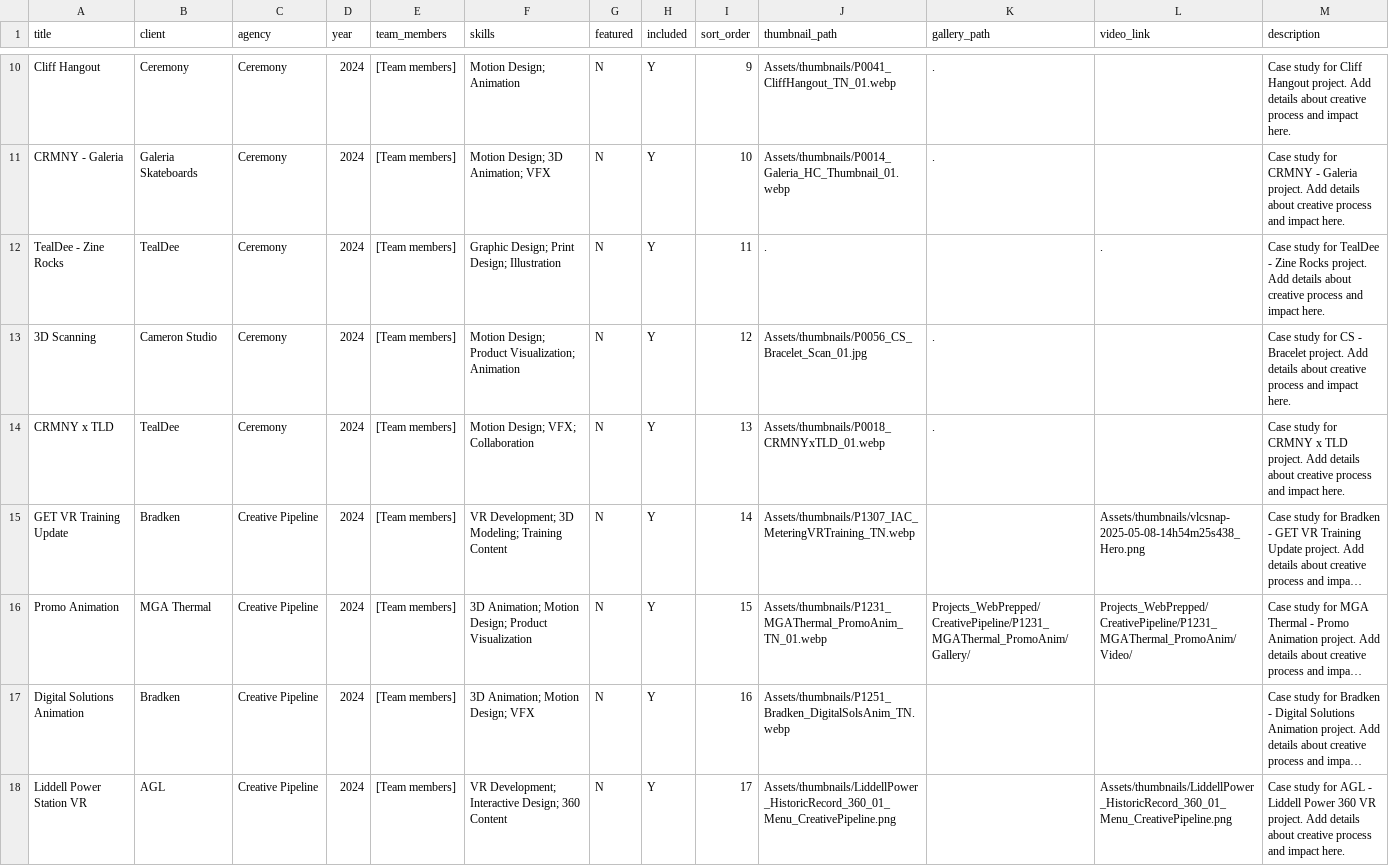
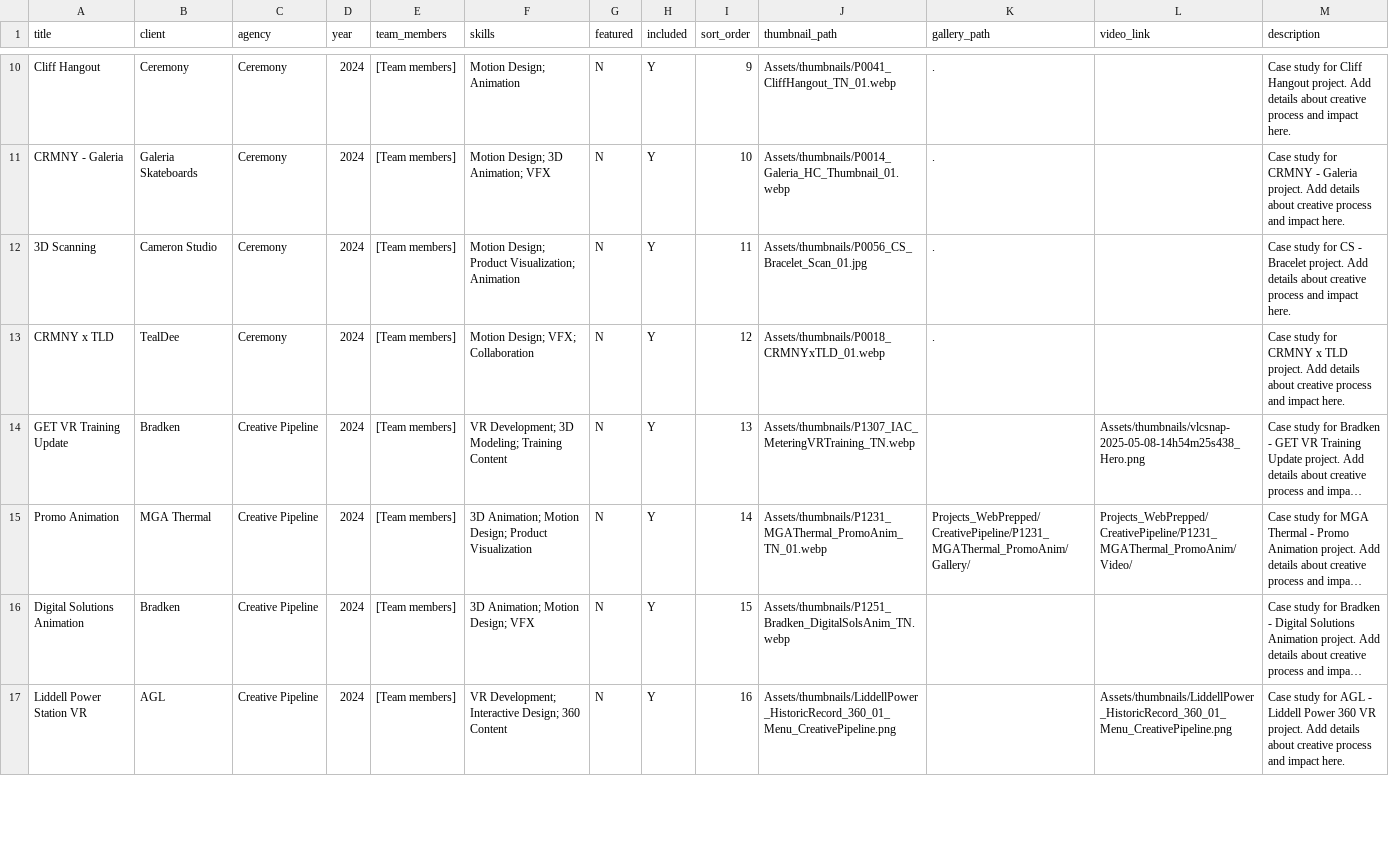
Before and after one commit to crmnystudio-sudo/Ceremony_Portfolio, a CSV file: data/projects.csv, drawn as a sheet; only a part is shown, gaps mark what is left out; long unchanged cells end in …; removed rows and columns are numbered as before the commit, all else as after; the diff covers the shown part only; the diff names each change by its address in the sheet, - before the commit and + after, or states it on an @@ line.

```diff
--- a/data/projects.csv
+++ b/data/projects.csv
-row 12: TealDee - Zine Rocks | TealDee | Ceremony | 2024 | [Team members] | Graphic Design; Print Design; Illustration | N | Y | 11 | . |  | . | Case study for TealDee - Zine Rocks project. Add details about creative process and impact here.
-I12 (sort_order): 12
+I12 (sort_order): 11
-I13 (sort_order): 13
+I13 (sort_order): 12
-I14 (sort_order): 14
+I14 (sort_order): 13
-I15 (sort_order): 15
+I15 (sort_order): 14
-I16 (sort_order): 16
+I16 (sort_order): 15
-I17 (sort_order): 17
+I17 (sort_order): 16
```
Also changed, not shown: 5 added rows, 4 removed rows and 29 edited cells elsewhere in this file.
